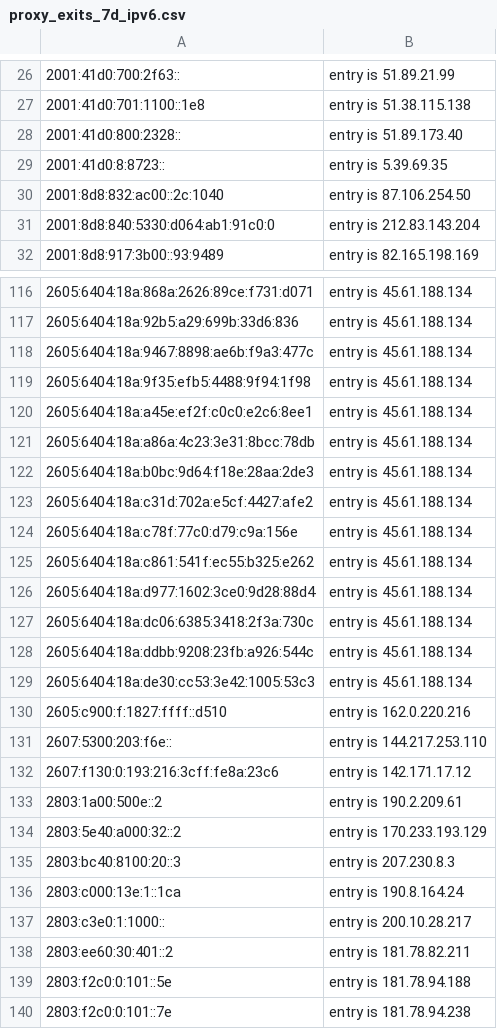
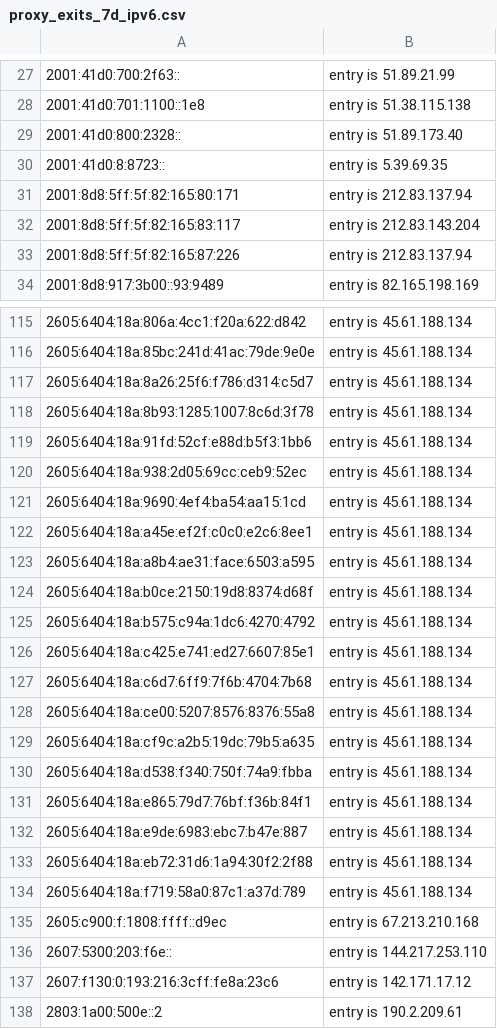
Before and after one commit to mannfredcom/semi-static-proxy-ips, a CSV file: proxy_exits_7d_ipv6.csv, drawn as a sheet; only a part is shown, gaps mark what is left out; the shorter side is filled out with more unchanged rows; removed rows and columns are numbered as before the commit, all else as after; the diff covers the shown part only; the diff names each change by its address in the sheet, - before the commit and + after, or states it on an @@ line.

```diff
--- a/proxy_exits_7d_ipv6.csv
+++ b/proxy_exits_7d_ipv6.csv
-row 30: 2001:8d8:832:ac00::2c:1040 | entry is 87.106.254.50
+row 31: 2001:8d8:5ff:5f:82:165:80:171 | entry is 212.83.137.94
-A32: 2001:8d8:840:5330:d064:ab1:91c0:0
+A32: 2001:8d8:5ff:5f:82:165:83:117
+row 33: 2001:8d8:5ff:5f:82:165:87:226 | entry is 212.83.137.94
-A115: 2605:6404:18a:868a:2626:89ce:f731:d071
+A115: 2605:6404:18a:806a:4cc1:f20a:622:d842
+row 116: 2605:6404:18a:85bc:241d:41ac:79de:9e0e | entry is 45.61.188.134
-A117: 2605:6404:18a:92b5:a29:699b:33d6:836
+A117: 2605:6404:18a:8a26:25f6:f786:d314:c5d7
-A118: 2605:6404:18a:9467:8898:ae6b:f9a3:477c
+A118: 2605:6404:18a:8b93:1285:1007:8c6d:3f78
-A119: 2605:6404:18a:9f35:efb5:4488:9f94:1f98
+A119: 2605:6404:18a:91fd:52cf:e88d:b5f3:1bb6
+row 120: 2605:6404:18a:938:2d05:69cc:ceb9:52ec | entry is 45.61.188.134
+row 121: 2605:6404:18a:9690:4ef4:ba54:aa15:1cd | entry is 45.61.188.134
-A123: 2605:6404:18a:a86a:4c23:3e31:8bcc:78db
+A123: 2605:6404:18a:a8b4:ae31:face:6503:a595
-A124: 2605:6404:18a:b0bc:9d64:f18e:28aa:2de3
+A124: 2605:6404:18a:b0ce:2150:19d8:8374:d68f
-A125: 2605:6404:18a:c31d:702a:e5cf:4427:afe2
+A125: 2605:6404:18a:b575:c94a:1dc6:4270:4792
-A126: 2605:6404:18a:c78f:77c0:d79:c9a:156e
+A126: 2605:6404:18a:c425:e741:ed27:6607:85e1
+row 127: 2605:6404:18a:c6d7:6ff9:7f6b:4704:7b68 | entry is 45.61.188.134
-A128: 2605:6404:18a:c861:541f:ec55:b325:e262
+A128: 2605:6404:18a:ce00:5207:8576:8376:55a8
-A129: 2605:6404:18a:d977:1602:3ce0:9d28:88d4
+A129: 2605:6404:18a:cf9c:a2b5:19dc:79b5:a635
-A130: 2605:6404:18a:dc06:6385:3418:2f3a:730c
+A130: 2605:6404:18a:d538:f340:750f:74a9:fbba
+row 131: 2605:6404:18a:e865:79d7:76bf:f36b:84f1 | entry is 45.61.188.134
+row 132: 2605:6404:18a:e9de:6983:ebc7:b47e:887 | entry is 45.61.188.134
-A133: 2605:6404:18a:ddbb:9208:23fb:a926:544c
+A133: 2605:6404:18a:eb72:31d6:1a94:30f2:2f88
-A134: 2605:6404:18a:de30:cc53:3e42:1005:53c3
+A134: 2605:6404:18a:f719:58a0:87c1:a37d:789
-A135: 2605:c900:f:1827:ffff::d510
+A135: 2605:c900:f:1808:ffff::d9ec
-B135: entry is 162.0.220.216
+B135: entry is 67.213.210.168
```
Also changed, not shown: 23 added rows, 24 removed rows and 18 edited cells elsewhere in this file, proxy_exits_30d_ipv4.csv, proxy_exits_30d_ipv6.csv, 8 other files.
